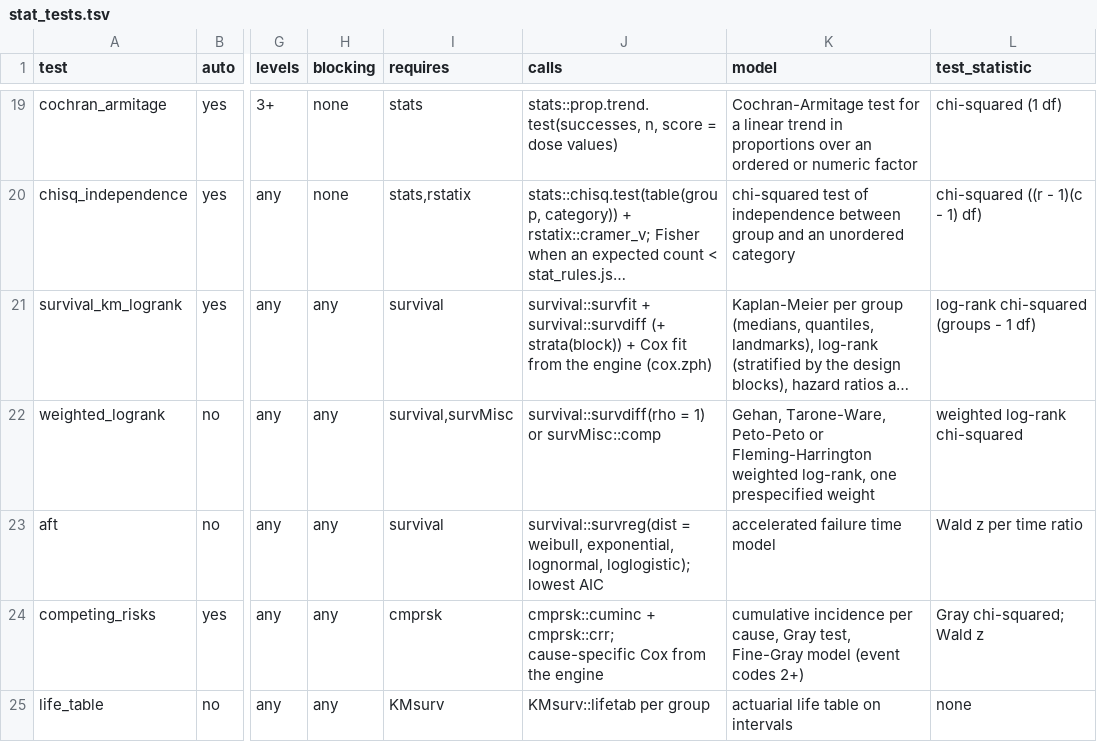
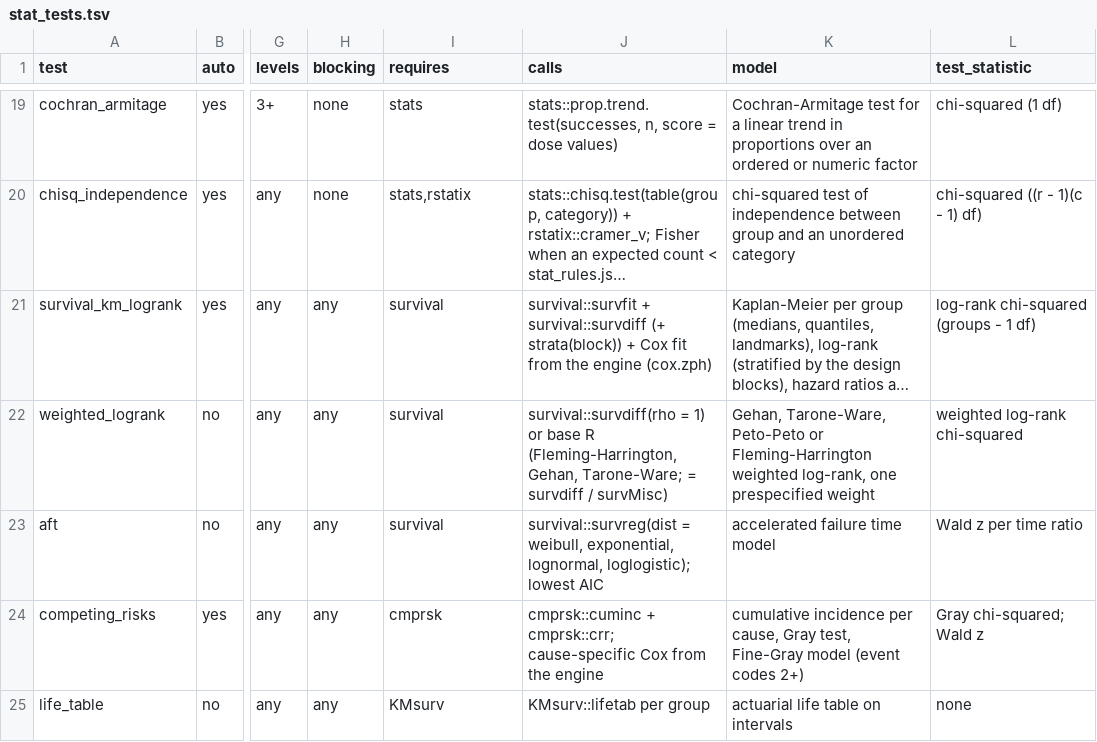
Before and after one commit to nirwan1265/Bioana, a TSV file: inst/rules/stat_tests.tsv, drawn as a sheet; only a part is shown, gaps mark what is left out; long unchanged cells end in …; the diff names each change by its address in the sheet, - before the commit and + after, or states it on an @@ line.

Commit message:
Weighted log-rank in base R (no survMisc); cmprsk tests skip when not installed

```diff
--- a/inst/rules/stat_tests.tsv
+++ b/inst/rules/stat_tests.tsv
-I22 (requires): survival,survMisc
+I22 (requires): survival
-J22 (calls): …1) or survMisc::comp
+J22 (calls): …1) or base R (Fleming-Harrington, Gehan, Tarone-Ware; = survdiff / survMisc)
```
Also changed, not shown: inst/rules/requirements.tsv, 4 other files.
